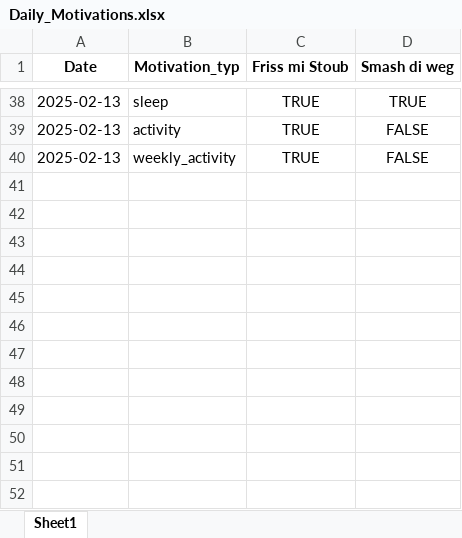
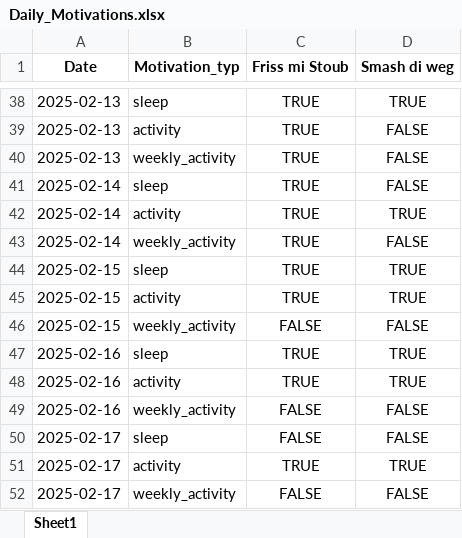
Before and after one commit to Cornibouchon/HealthyLifeFrontend01, an Excel workbook: data/Firmen/creators/2025-02-01/Daily_Motivations.xlsx, sheet Sheet1, drawn as a sheet; only a part is shown, gaps mark what is left out; values as stored, in another font and other column widths than the file's, no borders; the diff names each change by its address in the sheet, - before the commit and + after, or states it on an @@ line.

```diff
--- a/data/Firmen/creators/2025-02-01/Daily_Motivations.xlsx (sheet Sheet1)
+++ b/data/Firmen/creators/2025-02-01/Daily_Motivations.xlsx (sheet Sheet1)
+row 41: 2025-02-14 | sleep | TRUE | FALSE
+row 42: 2025-02-14 | activity | TRUE | TRUE
+row 43: 2025-02-14 | weekly_activity | TRUE | FALSE
+row 44: 2025-02-15 | sleep | TRUE | TRUE
+row 45: 2025-02-15 | activity | TRUE | TRUE
+row 46: 2025-02-15 | weekly_activity | FALSE | FALSE
+row 47: 2025-02-16 | sleep | TRUE | TRUE
+row 48: 2025-02-16 | activity | TRUE | TRUE
+row 49: 2025-02-16 | weekly_activity | FALSE | FALSE
+row 50: 2025-02-17 | sleep | FALSE | FALSE
+row 51: 2025-02-17 | activity | TRUE | TRUE
+row 52: 2025-02-17 | weekly_activity | FALSE | FALSE
```
Also changed, not shown: data/Firmen/creators/2025-02-01/Daily_Scores.xlsx, data/Firmen/ipt/2025-02-01/Daily_Motivations.xlsx, 1 other file.
